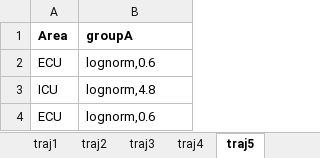
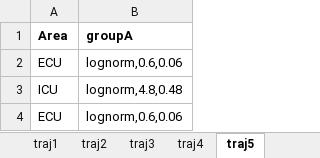
Before and after one commit to lucagrieco19/DoE_analysis_ECU, an Excel workbook: data/analysis_ffd/input/patient_trajectories.xlsx, sheet traj5, drawn as a sheet; values as stored, in another font and other column widths than the file's, no borders; the diff names each change by its address in the sheet, - before the commit and + after, or states it on an @@ line.

```diff
--- a/data/analysis_ffd/input/patient_trajectories.xlsx (sheet traj5)
+++ b/data/analysis_ffd/input/patient_trajectories.xlsx (sheet traj5)
-B2 (groupA): lognorm,0.6
+B2 (groupA): lognorm,0.6,0.06
-B3 (groupA): lognorm,4.8
+B3 (groupA): lognorm,4.8,0.48
-B4 (groupA): lognorm,0.6
+B4 (groupA): lognorm,0.6,0.06
```
Also changed, not shown: sheet traj3, sheet traj4, sheet traj2, sheet traj1, data/analysis_lhs/input/patient_trajectories.xlsx, data/analysis_whatif/input/patient_trajectories.xlsx, 1 other file.
